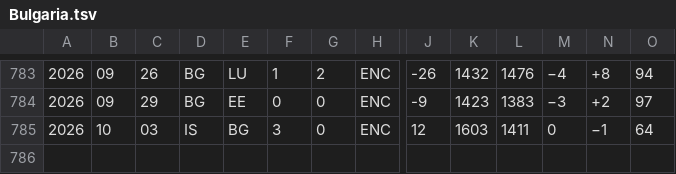
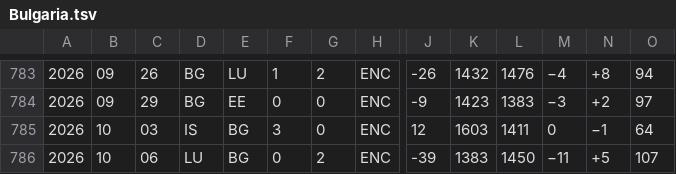
Before and after one commit to nfelo/nfelo.github.io, a TSV file: source/elo_pages/Bulgaria.tsv, drawn as a sheet; only a part is shown, gaps mark what is left out; rows hold the shown columns only; the diff names each change by its address in the sheet, - before the commit and + after, or states it on an @@ line.

```diff
--- a/source/elo_pages/Bulgaria.tsv
+++ b/source/elo_pages/Bulgaria.tsv
+row 786: 2026 | 10 | 06 | LU | BG | 0 | 2 | ENC | -39 | 1383 | 1450 | −11 | +5 | 107
```
Also changed, not shown: source/elo_pages/Belarus.tsv, source/elo_pages/China.tsv, 47 other files.
